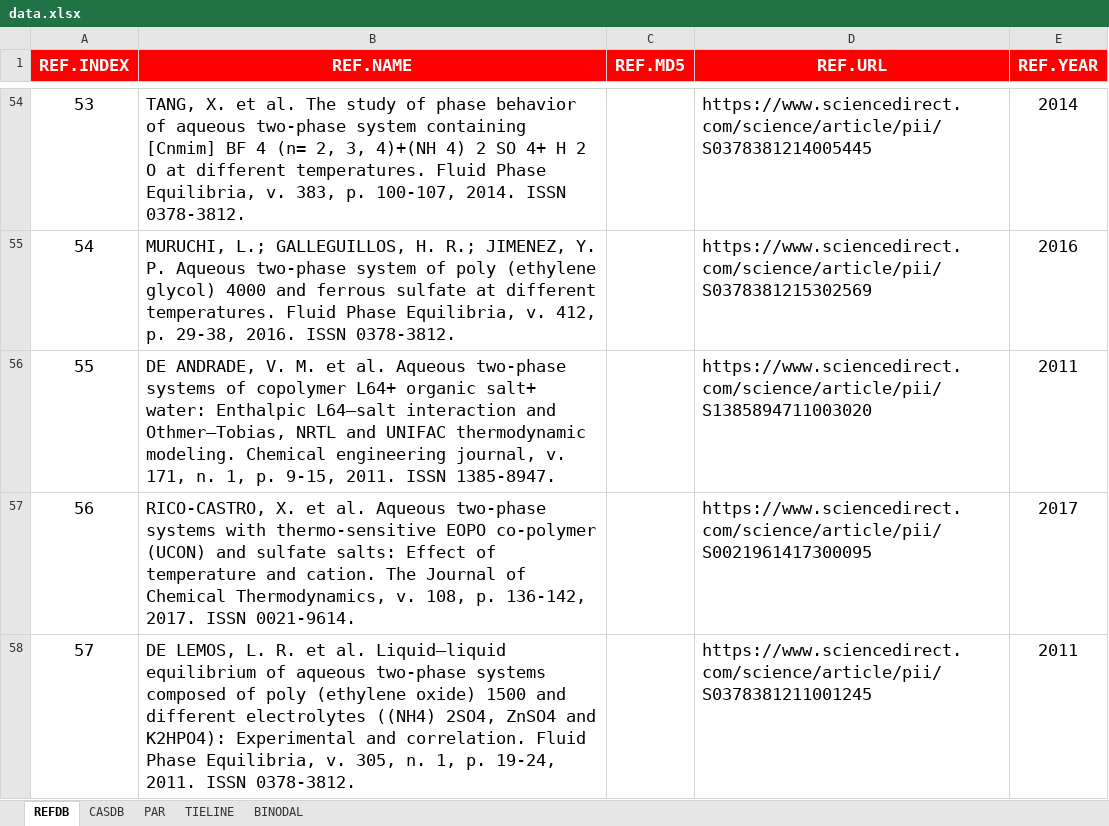
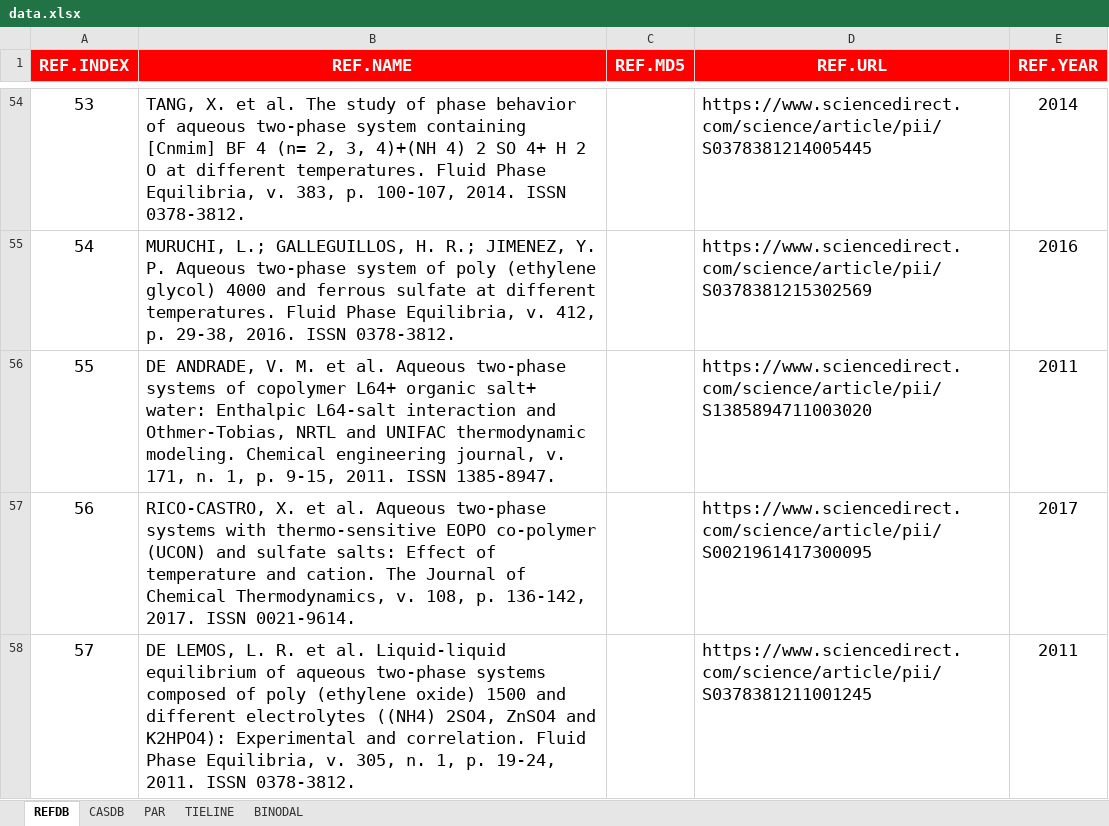
Before and after one commit to diegofcoelho/LLSR, an Excel workbook: dev/data.xlsx, sheet REFDB, drawn as a sheet; only a part is shown, gaps mark what is left out; values as stored, in another font and other column widths than the file's, no borders; the diff covers the shown part only; the diff names each change by its address in the sheet, - before the commit and + after, or states it on an @@ line.

```diff
--- a/dev/data.xlsx (sheet REFDB)
+++ b/dev/data.xlsx (sheet REFDB)
-B56 (REF.NAME): …water: Enthalpic L64–salt interaction and Othmer–Tobias, NRTL and…
+B56 (REF.NAME): …water: Enthalpic L64-salt interaction and Othmer-Tobias, NRTL and…
-B58 (REF.NAME): …et al. Liquid–liquid equilibrium of…
+B58 (REF.NAME): …et al. Liquid-liquid equilibrium of…
```
Also changed, not shown: 23 edited cells elsewhere in this sheet, sheet TIELINE, 9 other files.
